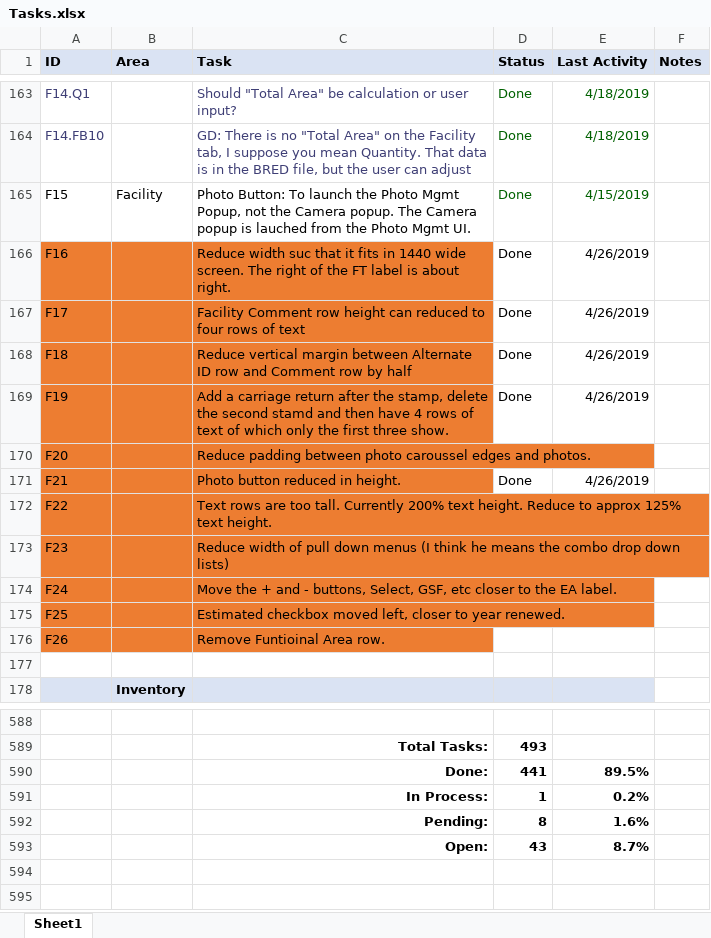
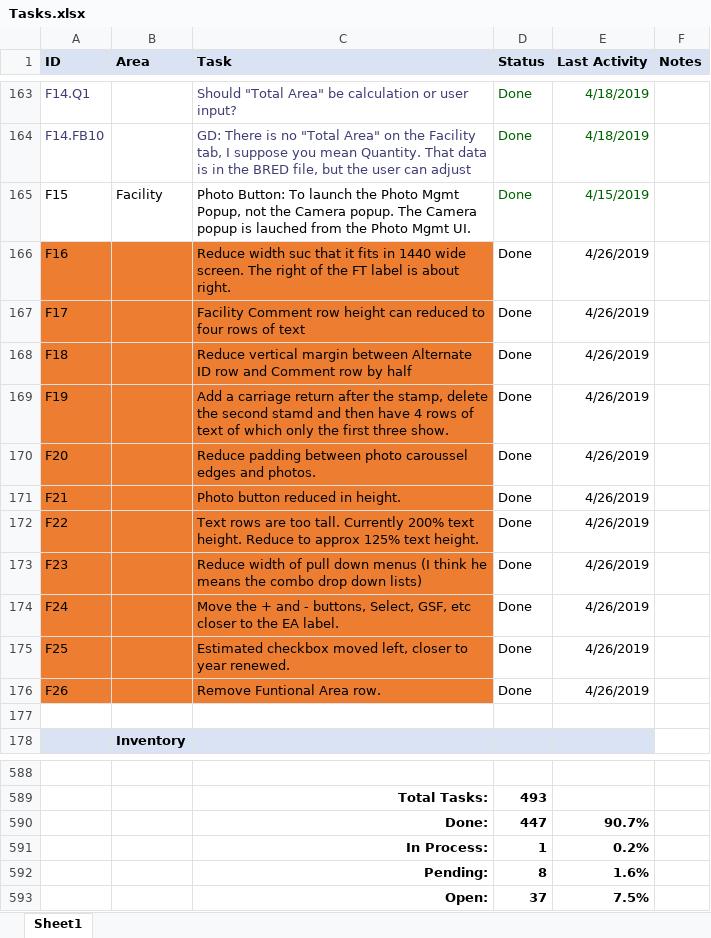
Before and after one commit to RichardHaggard/BDC, an Excel workbook: BDC_V1/BDC_V1/Documents/Tasks.xlsx, sheet Sheet1, drawn as a sheet; only a part is shown, gaps mark what is left out; values as stored, in another font and other column widths than the file's, no borders; conditional formats not drawn; removed rows and columns are numbered as before the commit, all else as after; the diff names each change by its address in the sheet, - before the commit and + after, or states it on an @@ line.

```diff
--- a/BDC_V1/BDC_V1/Documents/Tasks.xlsx (sheet Sheet1)
+++ b/BDC_V1/BDC_V1/Documents/Tasks.xlsx (sheet Sheet1)
-D170 (Status): (empty)
+D170 (Status): Done
-E170 (Last Activity): (empty)
+E170 (Last Activity): 4/26/2019
-D172:D176 (Status): (empty)
+D172:D176 (Status): Done
-E172:E176 (Last Activity): (empty)
+E172:E176 (Last Activity): 4/26/2019
-C176 (Task): Remove Funtioinal Area row.
+C176 (Task): Remove Funtional Area row.
-row 590:  |  | Done: | 441 | 89.5%
+row 590:  |  | Done: | 447 | 90.7%
-row 593:  |  | Open: | 43 | 8.7%
+row 593:  |  | Open: | 37 | 7.5%
```
Also changed, not shown: 4 other files.
